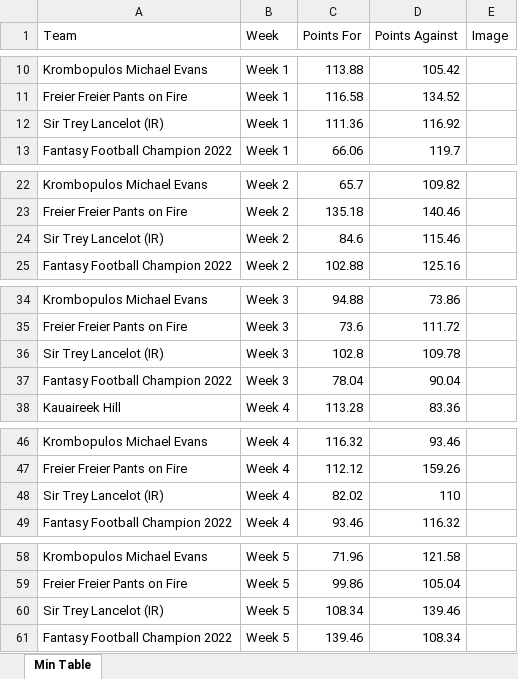
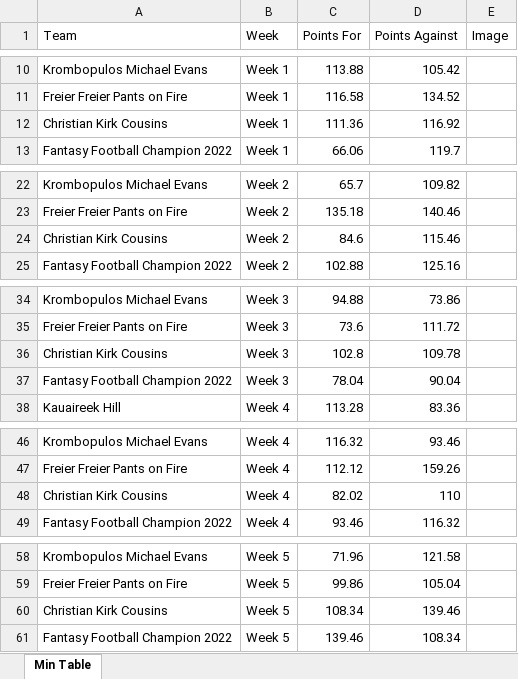
Before and after one commit to edenaxe/FFL-Dash, an Excel workbook: FFL_Data.xlsx, sheet Min Table, drawn as a sheet; only a part is shown, gaps mark what is left out; values as stored, in another font and other column widths than the file's, no borders; the diff covers the shown part only; the diff names each change by its address in the sheet, - before the commit and + after, or states it on an @@ line.

```diff
--- a/FFL_Data.xlsx (sheet Min Table)
+++ b/FFL_Data.xlsx (sheet Min Table)
-A12 (Team): Sir Trey Lancelot (IR)
+A12 (Team): Christian Kirk Cousins
-A24 (Team): Sir Trey Lancelot (IR)
+A24 (Team): Christian Kirk Cousins
-A36 (Team): Sir Trey Lancelot (IR)
+A36 (Team): Christian Kirk Cousins
-A48 (Team): Sir Trey Lancelot (IR)
+A48 (Team): Christian Kirk Cousins
-A60 (Team): Sir Trey Lancelot (IR)
+A60 (Team): Christian Kirk Cousins
```
Also changed, not shown: 12 added rows and 17 edited cells elsewhere in this sheet.
